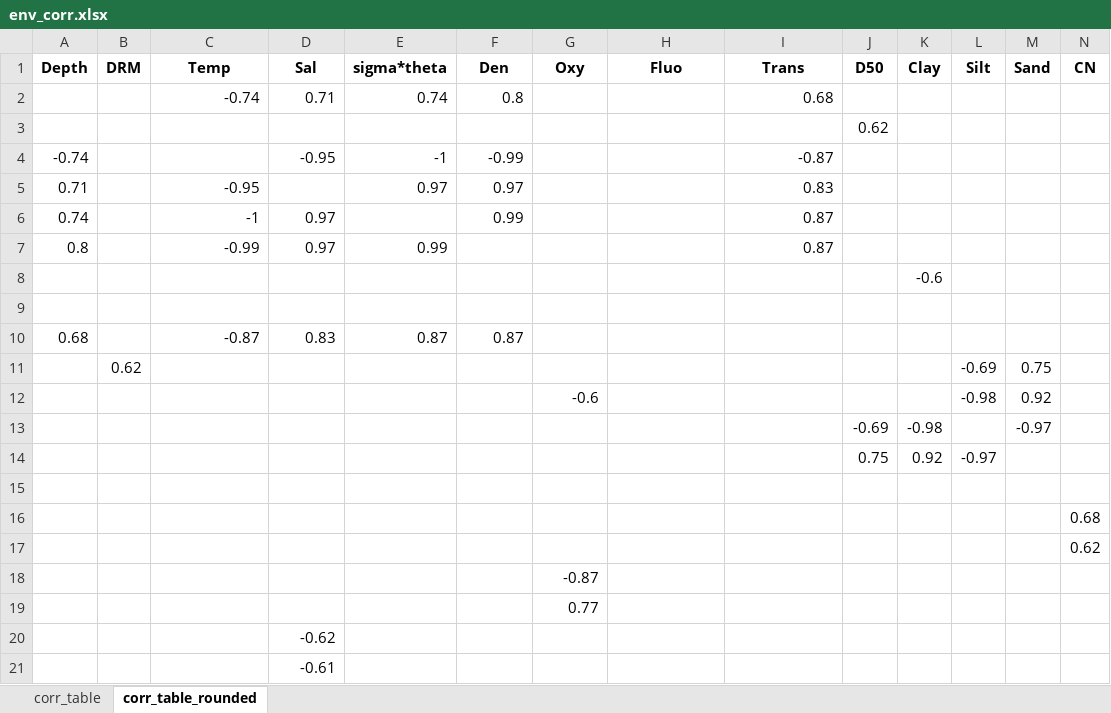
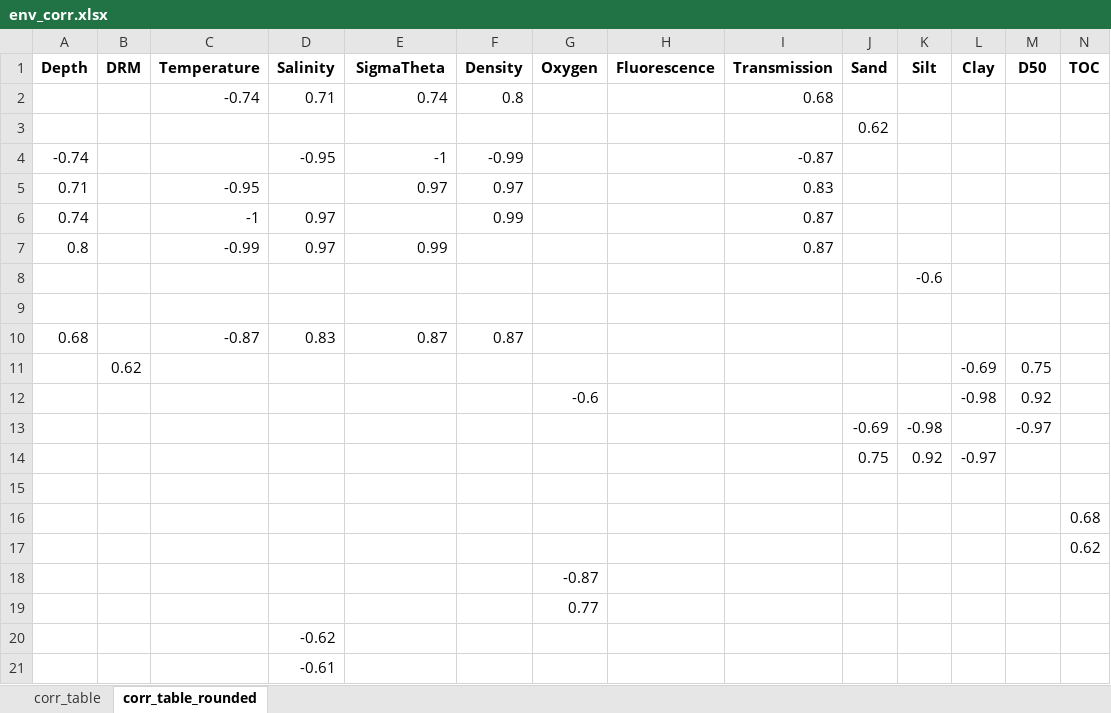
Before and after one commit to chenyenting1998/GRS, an Excel workbook: table/env_corr.xlsx, sheet corr_table_rounded, drawn as a sheet; only a part is shown; values as stored, in another font and other column widths than the file's, no borders; removed rows and columns are numbered as before the commit, all else as after; rows hold the shown columns only; the diff names each change by its address in the sheet, - before the commit and + after, or states it on an @@ line.

```diff
--- a/table/env_corr.xlsx (sheet corr_table_rounded)
+++ b/table/env_corr.xlsx (sheet corr_table_rounded)
-row 1: Depth | DRM | Temp | Sal | sigma*theta | Den | Oxy | Fluo | Trans | D50 | Clay | Silt | Sand | CN
+row 1: Depth | DRM | Temperature | Salinity | SigmaTheta | Density | Oxygen | Fluorescence | Transmission | Sand | Silt | Clay | D50 | TOC
```
Also changed, not shown: sheet corr_table, table/env_permanova.xlsx, table/env_wilcox_table.xlsx.
